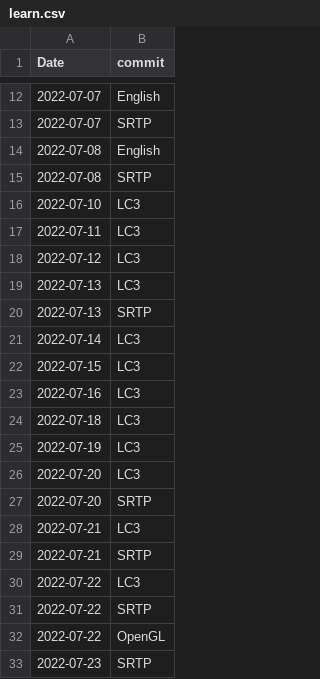
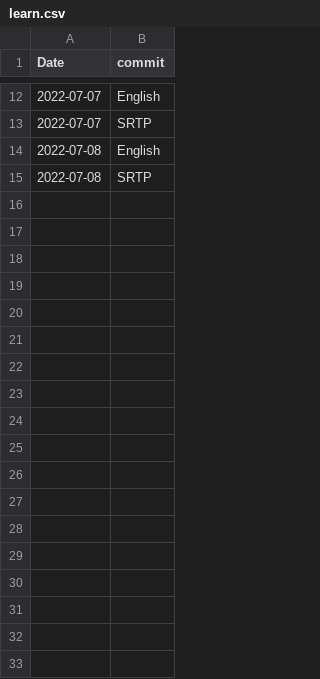
Before and after one commit to SankHyan24/SankHyan24.github.io, a CSV file: about/data/learn.csv, drawn as a sheet; only a part is shown, gaps mark what is left out; the diff names each change by its address in the sheet, - before the commit and + after, or states it on an @@ line.

```diff
--- a/about/data/learn.csv
+++ b/about/data/learn.csv
-row 16: 2022-07-10 | LC3
-row 17: 2022-07-11 | LC3
-row 18: 2022-07-12 | LC3
-row 19: 2022-07-13 | LC3
-row 20: 2022-07-13 | SRTP
-row 21: 2022-07-14 | LC3
-row 22: 2022-07-15 | LC3
-row 23: 2022-07-16 | LC3
-row 24: 2022-07-18 | LC3
-row 25: 2022-07-19 | LC3
-row 26: 2022-07-20 | LC3
-row 27: 2022-07-20 | SRTP
-row 28: 2022-07-21 | LC3
-row 29: 2022-07-21 | SRTP
-row 30: 2022-07-22 | LC3
-row 31: 2022-07-22 | SRTP
-row 32: 2022-07-22 | OpenGL
-row 33: 2022-07-23 | SRTP
```
Also changed, not shown: 57 other files.
